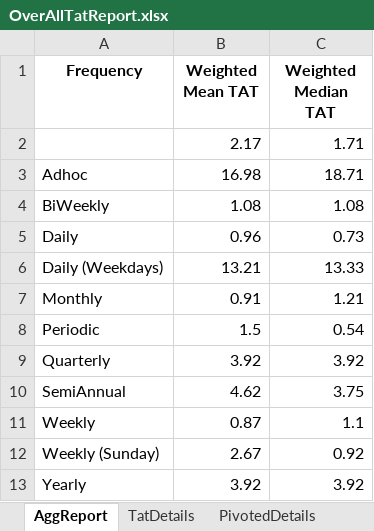
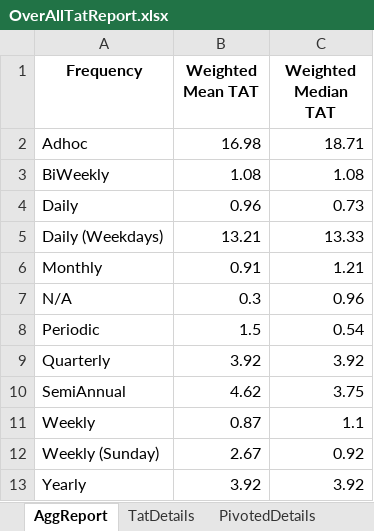
Before and after one commit to MeePks/TatReport, an Excel workbook: OverAllTatReport.xlsx, sheet AggReport, drawn as a sheet; values as stored, in another font and other column widths than the file's, no borders; table styles not drawn; removed rows and columns are numbered as before the commit, all else as after; the diff names each change by its address in the sheet, - before the commit and + after, or states it on an @@ line.

```diff
--- a/OverAllTatReport.xlsx (sheet AggReport)
+++ b/OverAllTatReport.xlsx (sheet AggReport)
-row 2:  | 2.17 | 1.71
+row 7: N/A | 0.3 | 0.96
```
Also changed, not shown: sheet PivotedDetails, sheet MeanDetails, sheet MedianDetails, sheet TatDetails, 6 other files.
